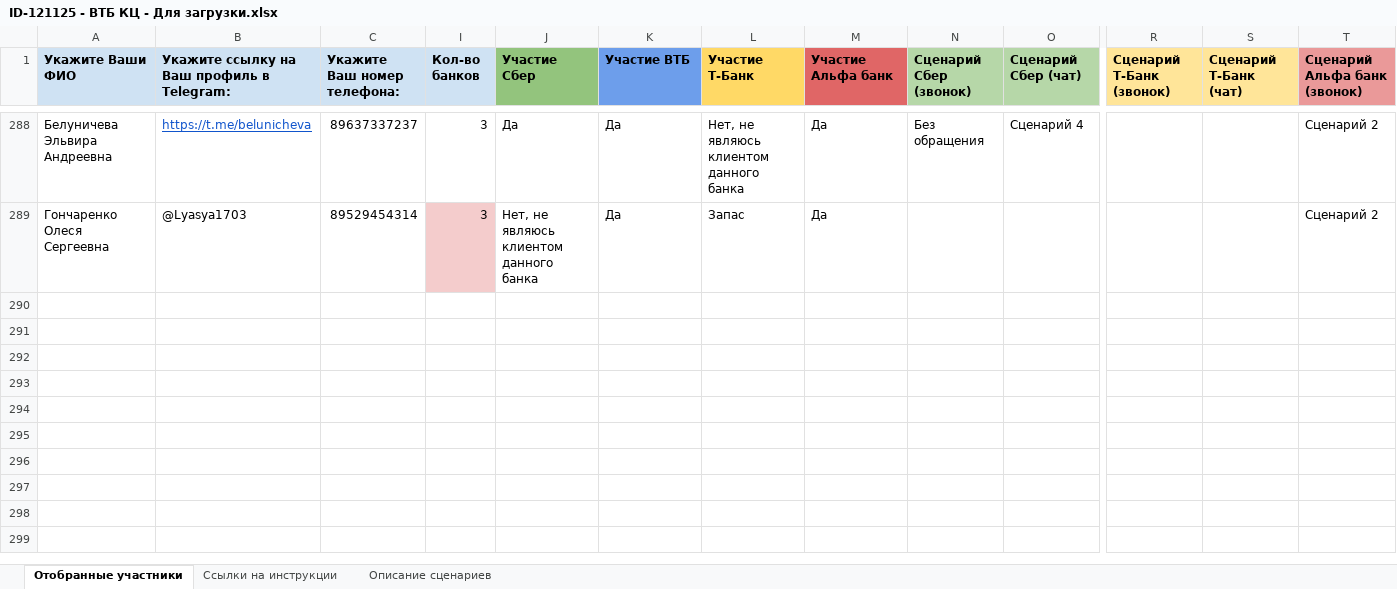
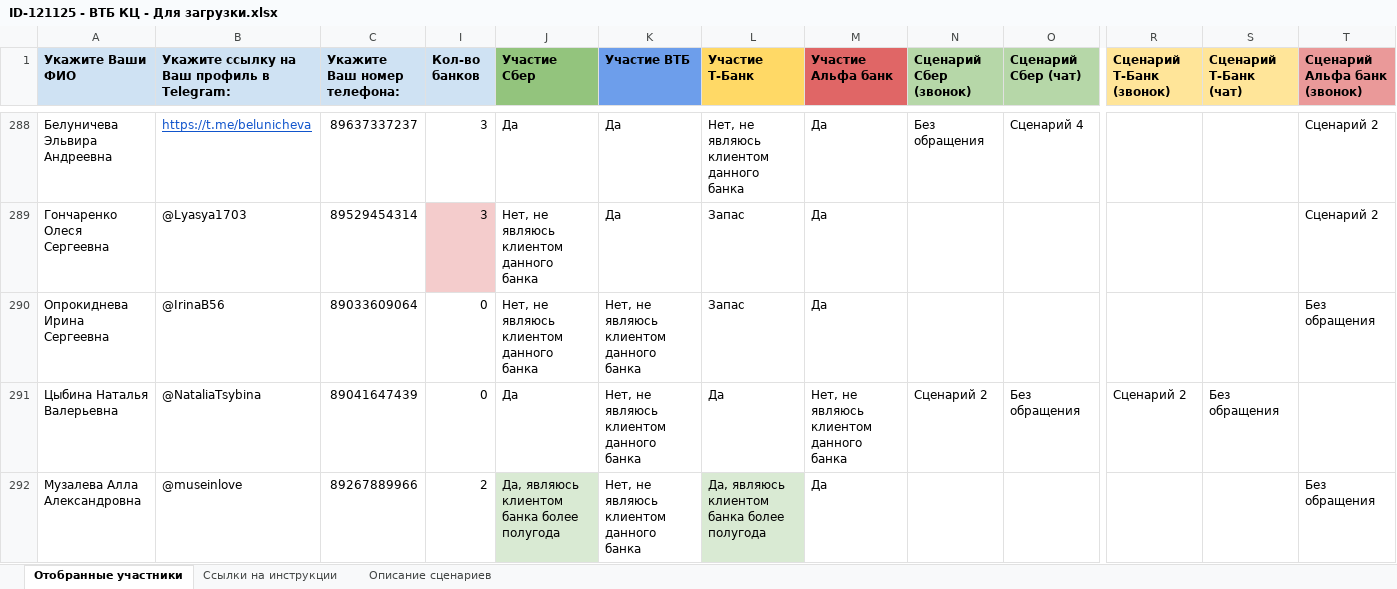
Before and after one commit to crowdtesting-ru/121125-, an Excel workbook: ID-121125 - ВТБ КЦ - Для загрузки.xlsx, sheet Отобранные участники, drawn as a sheet; only a part is shown, gaps mark what is left out; values as stored, in another font and other column widths than the file's, no borders; charts and pictures and conditional formats not drawn; rows hold the shown columns only; the diff covers the shown part only; the diff names each change by its address in the sheet, - before the commit and + after, or states it on an @@ line.

Commit message:
Add files via upload

```diff
--- a/ID-121125 - ВТБ КЦ - Для загрузки.xlsx (sheet Отобранные участники)
+++ b/ID-121125 - ВТБ КЦ - Для загрузки.xlsx (sheet Отобранные участники)
+row 290: Опрокиднева Ирина Сергеевна | @IrinaB56 | 89033609064 | 0 | Нет, не являюсь клиентом данного банка | Нет, не являюсь клиентом данного банка | Запас | Да |  |  |  |  | Без обращения
+row 291: Цыбина Наталья Валерьевна | @NataliaTsybina | 89041647439 | 0 | Да | Нет, не являюсь клиентом данного банка | Да | Нет, не являюсь клиентом данного банка | Сценарий 2 | Без обращения | Сценарий 2 | Без обращения
+row 292: Музалева Алла Александровна | @museinlove | 89267889966 | 2 | Да, являюсь клиентом банка более полугода | Нет, не являюсь клиентом данного банка | Да, являюсь клиентом банка более полугода | Да |  |  |  |  | Без обращения
```
Also changed, not shown: 3 added rows and 4 edited cells elsewhere in this sheet, hidden cells.
